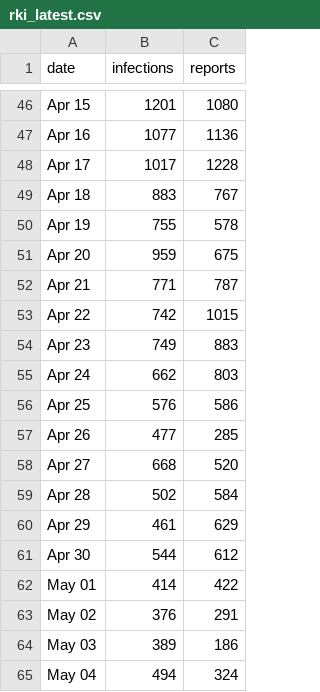
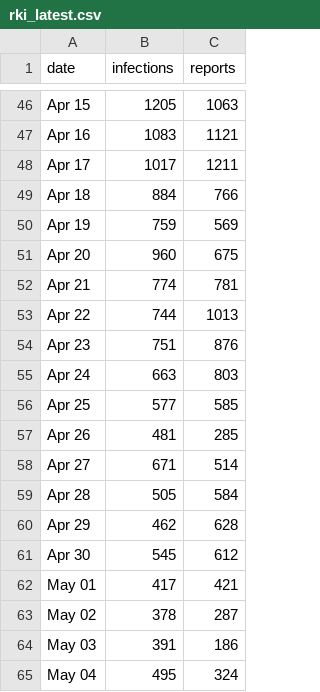
Before and after one commit to cvoegtle/coronaplayground, a CSV file: static/rki_latest.csv, drawn as a sheet; only a part is shown, gaps mark what is left out; the diff covers the shown part only; the diff names each change by its address in the sheet, - before the commit and + after, or states it on an @@ line.

```diff
--- a/static/rki_latest.csv
+++ b/static/rki_latest.csv
-B46 (infections): 1201
+B46 (infections): 1205
-C46 (reports): 1080
+C46 (reports): 1063
-B47 (infections): 1077
+B47 (infections): 1083
-C47 (reports): 1136
+C47 (reports): 1121
-C48 (reports): 1228
+C48 (reports): 1211
-B49 (infections): 883
+B49 (infections): 884
-C49 (reports): 767
+C49 (reports): 766
-B50 (infections): 755
+B50 (infections): 759
-C50 (reports): 578
+C50 (reports): 569
-B51 (infections): 959
+B51 (infections): 960
-B52 (infections): 771
+B52 (infections): 774
-C52 (reports): 787
+C52 (reports): 781
-B53 (infections): 742
+B53 (infections): 744
-C53 (reports): 1015
+C53 (reports): 1013
-B54 (infections): 749
+B54 (infections): 751
-C54 (reports): 883
+C54 (reports): 876
-B55 (infections): 662
+B55 (infections): 663
-B56 (infections): 576
+B56 (infections): 577
-C56 (reports): 586
+C56 (reports): 585
-B57 (infections): 477
+B57 (infections): 481
-B58 (infections): 668
+B58 (infections): 671
-C58 (reports): 520
+C58 (reports): 514
-B59 (infections): 502
+B59 (infections): 505
-B60 (infections): 461
+B60 (infections): 462
-C60 (reports): 629
+C60 (reports): 628
-B61 (infections): 544
+B61 (infections): 545
-B62 (infections): 414
+B62 (infections): 417
-C62 (reports): 422
+C62 (reports): 421
-B63 (infections): 376
+B63 (infections): 378
-C63 (reports): 291
+C63 (reports): 287
-B64 (infections): 389
+B64 (infections): 391
-B65 (infections): 494
+B65 (infections): 495
```
Also changed, not shown: 1 added row and 93 edited cells elsewhere in this file.
